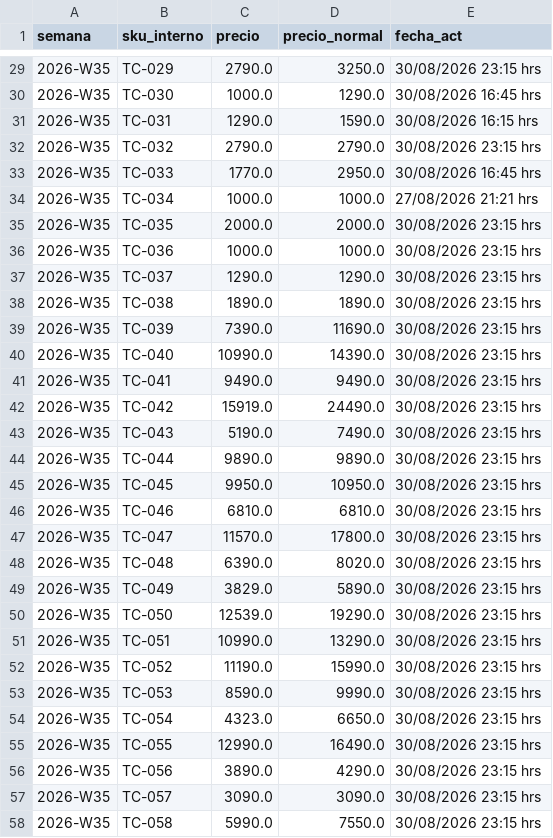
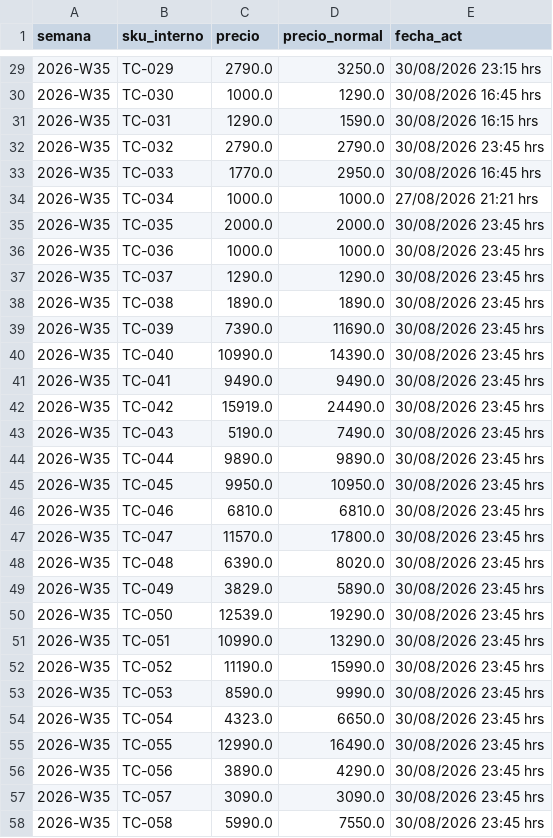
Before and after one commit to diazjoaquin33-gif/monitor-precios-dipisa, a CSV file: historial_precios.csv, drawn as a sheet; only a part is shown, gaps mark what is left out; the diff covers the shown part only.

```diff
--- a/historial_precios.csv
+++ b/historial_precios.csv
@@ -31,28 +31,28 @@ semana,sku_interno,precio,precio_normal,fecha_act
 2026-W35,TC-031,1290.0,1590.0,30/08/2026 16:15 hrs
-2026-W35,TC-032,2790.0,2790.0,30/08/2026 23:15 hrs
+2026-W35,TC-032,2790.0,2790.0,30/08/2026 23:45 hrs
 2026-W35,TC-033,1770.0,2950.0,30/08/2026 16:45 hrs
 2026-W35,TC-034,1000.0,1000.0,27/08/2026 21:21 hrs
-2026-W35,TC-035,2000.0,2000.0,30/08/2026 23:15 hrs
-2026-W35,TC-036,1000.0,1000.0,30/08/2026 23:15 hrs
-2026-W35,TC-037,1290.0,1290.0,30/08/2026 23:15 hrs
-2026-W35,TC-038,1890.0,1890.0,30/08/2026 23:15 hrs
-2026-W35,TC-039,7390.0,11690.0,30/08/2026 23:15 hrs
-2026-W35,TC-040,10990.0,14390.0,30/08/2026 23:15 hrs
-2026-W35,TC-041,9490.0,9490.0,30/08/2026 23:15 hrs
-2026-W35,TC-042,15919.0,24490.0,30/08/2026 23:15 hrs
-2026-W35,TC-043,5190.0,7490.0,30/08/2026 23:15 hrs
-2026-W35,TC-044,9890.0,9890.0,30/08/2026 23:15 hrs
-2026-W35,TC-045,9950.0,10950.0,30/08/2026 23:15 hrs
-2026-W35,TC-046,6810.0,6810.0,30/08/2026 23:15 hrs
-2026-W35,TC-047,11570.0,17800.0,30/08/2026 23:15 hrs
-2026-W35,TC-048,6390.0,8020.0,30/08/2026 23:15 hrs
-2026-W35,TC-049,3829.0,5890.0,30/08/2026 23:15 hrs
-2026-W35,TC-050,12539.0,19290.0,30/08/2026 23:15 hrs
-2026-W35,TC-051,10990.0,13290.0,30/08/2026 23:15 hrs
-2026-W35,TC-052,11190.0,15990.0,30/08/2026 23:15 hrs
-2026-W35,TC-053,8590.0,9990.0,30/08/2026 23:15 hrs
-2026-W35,TC-054,4323.0,6650.0,30/08/2026 23:15 hrs
-2026-W35,TC-055,12990.0,16490.0,30/08/2026 23:15 hrs
-2026-W35,TC-056,3890.0,4290.0,30/08/2026 23:15 hrs
-2026-W35,TC-057,3090.0,3090.0,30/08/2026 23:15 hrs
-2026-W35,TC-058,5990.0,7550.0,30/08/2026 23:15 hrs
+2026-W35,TC-035,2000.0,2000.0,30/08/2026 23:45 hrs
+2026-W35,TC-036,1000.0,1000.0,30/08/2026 23:45 hrs
+2026-W35,TC-037,1290.0,1290.0,30/08/2026 23:45 hrs
+2026-W35,TC-038,1890.0,1890.0,30/08/2026 23:45 hrs
+2026-W35,TC-039,7390.0,11690.0,30/08/2026 23:45 hrs
+2026-W35,TC-040,10990.0,14390.0,30/08/2026 23:45 hrs
+2026-W35,TC-041,9490.0,9490.0,30/08/2026 23:45 hrs
+2026-W35,TC-042,15919.0,24490.0,30/08/2026 23:45 hrs
+2026-W35,TC-043,5190.0,7490.0,30/08/2026 23:45 hrs
+2026-W35,TC-044,9890.0,9890.0,30/08/2026 23:45 hrs
+2026-W35,TC-045,9950.0,10950.0,30/08/2026 23:45 hrs
+2026-W35,TC-046,6810.0,6810.0,30/08/2026 23:45 hrs
+2026-W35,TC-047,11570.0,17800.0,30/08/2026 23:45 hrs
+2026-W35,TC-048,6390.0,8020.0,30/08/2026 23:45 hrs
+2026-W35,TC-049,3829.0,5890.0,30/08/2026 23:45 hrs
+2026-W35,TC-050,12539.0,19290.0,30/08/2026 23:45 hrs
+2026-W35,TC-051,10990.0,13290.0,30/08/2026 23:45 hrs
+2026-W35,TC-052,11190.0,15990.0,30/08/2026 23:45 hrs
+2026-W35,TC-053,8590.0,9990.0,30/08/2026 23:45 hrs
+2026-W35,TC-054,4323.0,6650.0,30/08/2026 23:45 hrs
+2026-W35,TC-055,12990.0,16490.0,30/08/2026 23:45 hrs
+2026-W35,TC-056,3890.0,4290.0,30/08/2026 23:45 hrs
+2026-W35,TC-057,3090.0,3090.0,30/08/2026 23:45 hrs
+2026-W35,TC-058,5990.0,7550.0,30/08/2026 23:45 hrs
```
Also changed, not shown: 126 edited cells elsewhere in this file, 2 other files.
